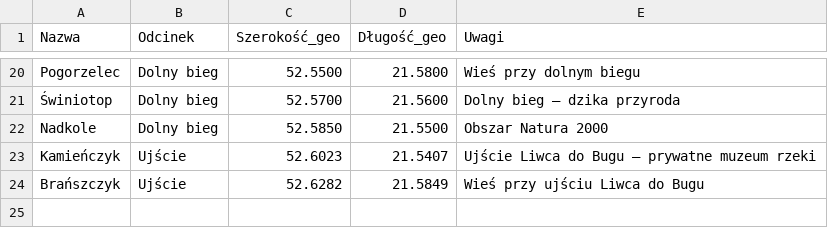
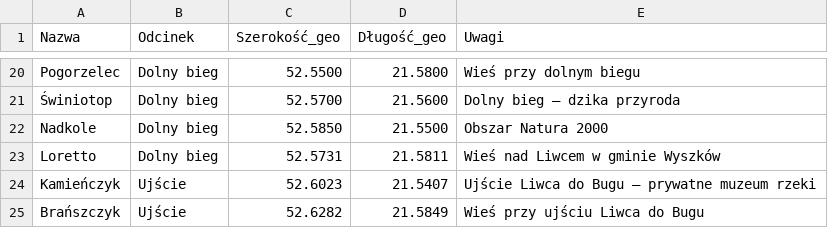
Before and after one commit to michaole/dzialki-liwiec, a CSV file: miejscowosci_liwiec.csv, drawn as a sheet; only a part is shown, gaps mark what is left out; the diff names each change by its address in the sheet, - before the commit and + after, or states it on an @@ line.

```diff
--- a/miejscowosci_liwiec.csv
+++ b/miejscowosci_liwiec.csv
+row 23: Loretto | Dolny bieg | 52.5731 | 21.5811 | Wieś nad Liwcem w gminie Wyszków
```
Also changed, not shown: 1 other file.
